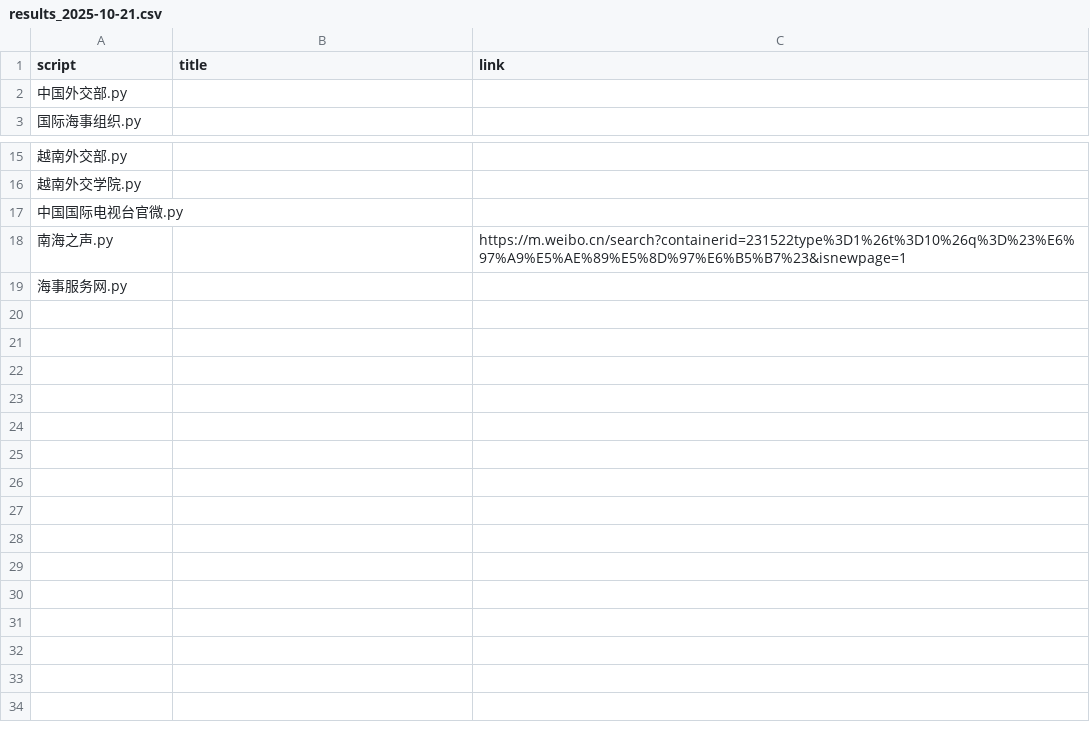
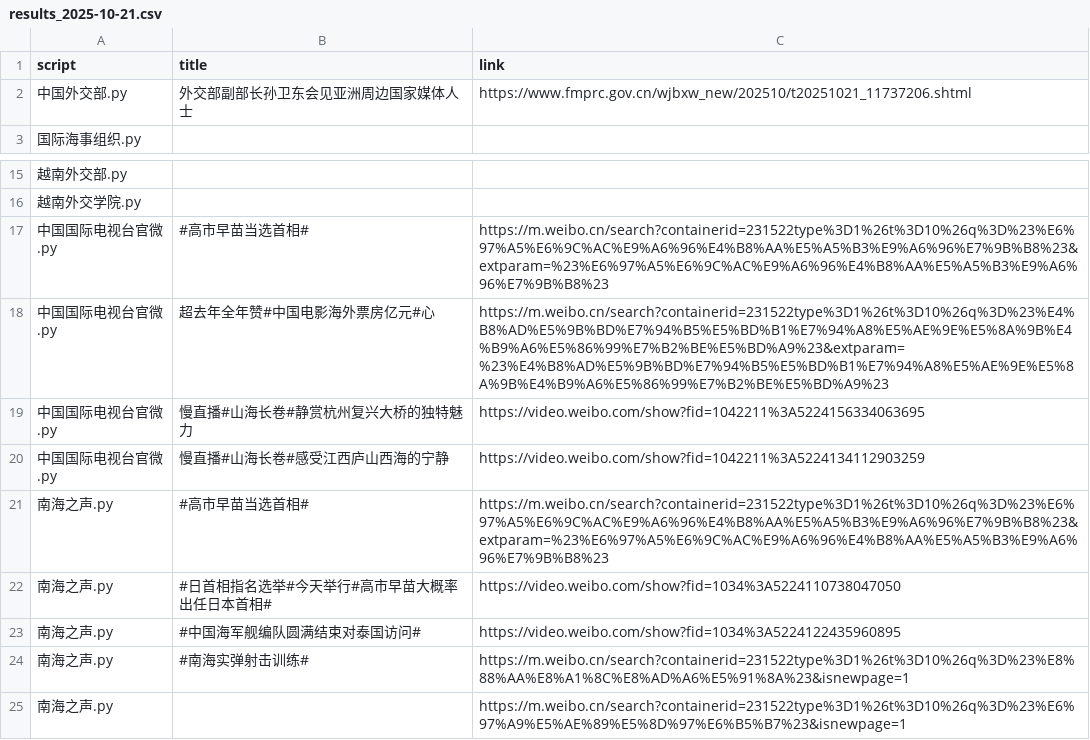
Before and after one commit to KACSH9/---, a CSV file: results_2025-10-21.csv, drawn as a sheet; only a part is shown, gaps mark what is left out; the shorter side is filled out with more unchanged rows.

```diff
--- a/results_2025-10-21.csv
+++ b/results_2025-10-21.csv
@@ -1,3 +1,3 @@
 script,title,link
-中国外交部.py,,
+中国外交部.py,外交部副部长孙卫东会见亚洲周边国家媒体人士,https://www.fmprc.gov.cn/wjbxw_new/202510/t20251021_11737206.shtml
 国际海事组织.py,,
@@ -16,3 +16,10 @@ script,title,link
 越南外交学院.py,,
-中国国际电视台官微.py,,
+中国国际电视台官微.py,#高市早苗当选首相#,https://m.weibo.cn/search?containerid=231522type%3D1%26t%3D10%26q%3D%23%E6%97%A5%E6%9C%AC%E9%A6%96%E4%B8%AA%E5%A5%B3%E9%A6%96%E7%9B%B8%23&extparam=%23%E6%97%A5%E6%9C%AC%E9%A6%96%E4%B8%AA%E5%A5%B3%E9%A6%96%E7%9B%B8%23
+中国国际电视台官微.py,超去年全年赞#中国电影海外票房亿元#心,https://m.weibo.cn/search?containerid=231522type%3D1%26t%3D10%26q%3D%23%E4%B8%AD%E5%9B%BD%E7%94%B5%E5%BD%B1%E7%94%A8%E5%AE%9E%E5%8A%9B%E4%B9%A6%E5%86%99%E7%B2%BE%E5%BD%A9%23&extparam=%23%E4%B8%AD%E5%9B%BD%E7%94%B5%E5%BD%B1%E7%94%A8%E5%AE%9E%E5%8A%9B%E4%B9%A6%E5%86%99%E7%B2%BE%E5%BD%A9%23
+中国国际电视台官微.py,慢直播#山海长卷#静赏杭州复兴大桥的独特魅力,https://video.weibo.com/show?fid=1042211%3A5224156334063695
+中国国际电视台官微.py,慢直播#山海长卷#感受江西庐山西海的宁静,https://video.weibo.com/show?fid=1042211%3A5224134112903259
+南海之声.py,#高市早苗当选首相#,https://m.weibo.cn/search?containerid=231522type%3D1%26t%3D10%26q%3D%23%E6%97%A5%E6%9C%AC%E9%A6%96%E4%B8%AA%E5%A5%B3%E9%A6%96%E7%9B%B8%23&extparam=%23%E6%97%A5%E6%9C%AC%E9%A6%96%E4%B8%AA%E5%A5%B3%E9%A6%96%E7%9B%B8%23
+南海之声.py,#日首相指名选举#今天举行#高市早苗大概率出任日本首相#,https://video.weibo.com/show?fid=1034%3A5224110738047050
+南海之声.py,#中国海军舰编队圆满结束对泰国访问#,https://video.weibo.com/show?fid=1034%3A5224122435960895
+南海之声.py,#南海实弹射击训练#,https://m.weibo.cn/search?containerid=231522type%3D1%26t%3D10%26q%3D%23%E8%88%AA%E8%A1%8C%E8%AD%A6%E5%91%8A%23&isnewpage=1
 南海之声.py,,https://m.weibo.cn/search?containerid=231522type%3D1%26t%3D10%26q%3D%23%E6%97%A9%E5%AE%89%E5%8D%97%E6%B5%B7%23&isnewpage=1
```
